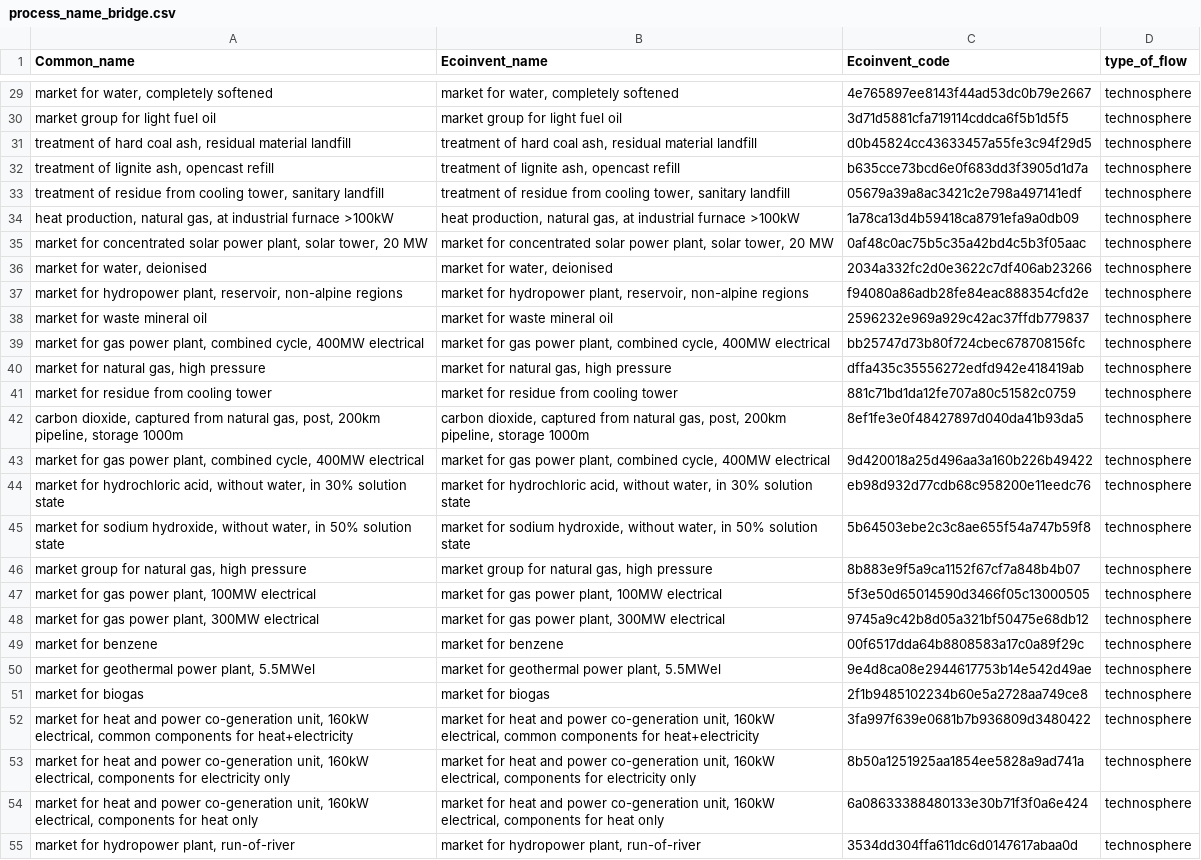
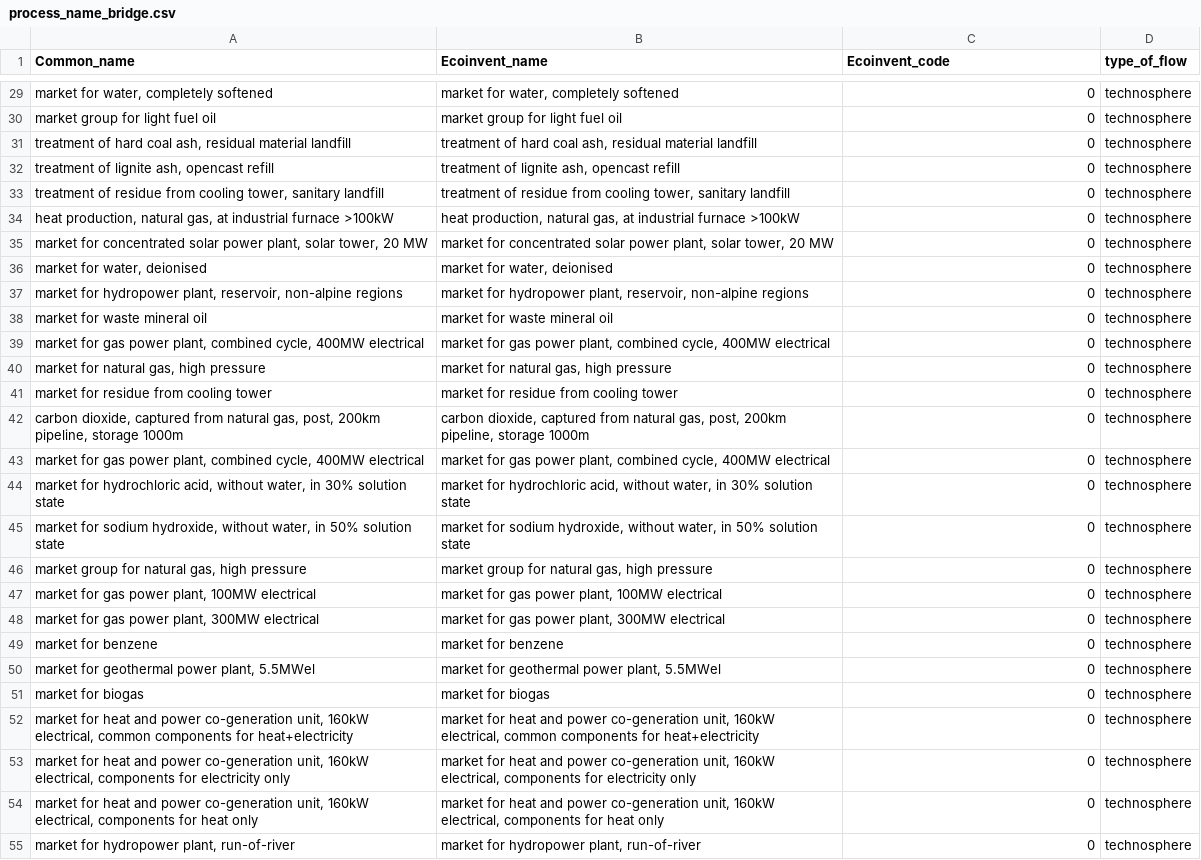
Before and after one commit to NREL/LiAISON, a CSV file: LiAISON-ReEDS/data/inputs/process_name_bridge.csv, drawn as a sheet; only a part is shown, gaps mark what is left out; the diff covers the shown part only; the diff names each change by its address in the sheet, - before the commit and + after, or states it on an @@ line.

```diff
--- a/LiAISON-ReEDS/data/inputs/process_name_bridge.csv
+++ b/LiAISON-ReEDS/data/inputs/process_name_bridge.csv
-C29 (Ecoinvent_code): 4e765897ee8143f44ad53dc0b79e2667
+C29 (Ecoinvent_code): 0
-C30 (Ecoinvent_code): 3d71d5881cfa719114cddca6f5b1d5f5
+C30 (Ecoinvent_code): 0
-C31 (Ecoinvent_code): d0b45824cc43633457a55fe3c94f29d5
+C31 (Ecoinvent_code): 0
-C32 (Ecoinvent_code): b635cce73bcd6e0f683dd3f3905d1d7a
+C32 (Ecoinvent_code): 0
-C33 (Ecoinvent_code): 05679a39a8ac3421c2e798a497141edf
+C33 (Ecoinvent_code): 0
-C34 (Ecoinvent_code): 1a78ca13d4b59418ca8791efa9a0db09
+C34 (Ecoinvent_code): 0
-C35 (Ecoinvent_code): 0af48c0ac75b5c35a42bd4c5b3f05aac
+C35 (Ecoinvent_code): 0
-C36 (Ecoinvent_code): 2034a332fc2d0e3622c7df406ab23266
+C36 (Ecoinvent_code): 0
-C37 (Ecoinvent_code): f94080a86adb28fe84eac888354cfd2e
+C37 (Ecoinvent_code): 0
-C38 (Ecoinvent_code): 2596232e969a929c42ac37ffdb779837
+C38 (Ecoinvent_code): 0
-C39 (Ecoinvent_code): bb25747d73b80f724cbec678708156fc
+C39 (Ecoinvent_code): 0
-C40 (Ecoinvent_code): dffa435c35556272edfd942e418419ab
+C40 (Ecoinvent_code): 0
-C41 (Ecoinvent_code): 881c71bd1da12fe707a80c51582c0759
+C41 (Ecoinvent_code): 0
-C42 (Ecoinvent_code): 8ef1fe3e0f48427897d040da41b93da5
+C42 (Ecoinvent_code): 0
-C43 (Ecoinvent_code): 9d420018a25d496aa3a160b226b49422
+C43 (Ecoinvent_code): 0
-C44 (Ecoinvent_code): eb98d932d77cdb68c958200e11eedc76
+C44 (Ecoinvent_code): 0
-C45 (Ecoinvent_code): 5b64503ebe2c3c8ae655f54a747b59f8
+C45 (Ecoinvent_code): 0
-C46 (Ecoinvent_code): 8b883e9f5a9ca1152f67cf7a848b4b07
+C46 (Ecoinvent_code): 0
-C47 (Ecoinvent_code): 5f3e50d65014590d3466f05c13000505
+C47 (Ecoinvent_code): 0
-C48 (Ecoinvent_code): 9745a9c42b8d05a321bf50475e68db12
+C48 (Ecoinvent_code): 0
-C49 (Ecoinvent_code): 00f6517dda64b8808583a17c0a89f29c
+C49 (Ecoinvent_code): 0
-C50 (Ecoinvent_code): 9e4d8ca08e2944617753b14e542d49ae
+C50 (Ecoinvent_code): 0
-C51 (Ecoinvent_code): 2f1b9485102234b60e5a2728aa749ce8
+C51 (Ecoinvent_code): 0
-C52 (Ecoinvent_code): 3fa997f639e0681b7b936809d3480422
+C52 (Ecoinvent_code): 0
-C53 (Ecoinvent_code): 8b50a1251925aa1854ee5828a9ad741a
+C53 (Ecoinvent_code): 0
-C54 (Ecoinvent_code): 6a08633388480133e30b71f3f0a6e424
+C54 (Ecoinvent_code): 0
-C55 (Ecoinvent_code): 3534dd304ffa611dc6d0147617abaa0d
+C55 (Ecoinvent_code): 0
```
Also changed, not shown: 109 edited cells elsewhere in this file, 23 other files.
